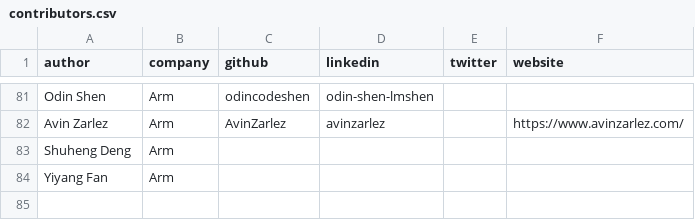
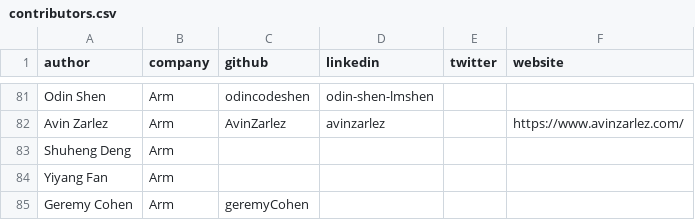
Before and after one commit to geremyCohen/arm-learning-paths, a CSV file: assets/contributors.csv, drawn as a sheet; only a part is shown, gaps mark what is left out; the diff names each change by its address in the sheet, - before the commit and + after, or states it on an @@ line.

Commit message:
Add Geremy to the contributors list.

```diff
--- a/assets/contributors.csv
+++ b/assets/contributors.csv
+row 85: Geremy Cohen | Arm | geremyCohen
```
Also changed, not shown: 1 other file.
